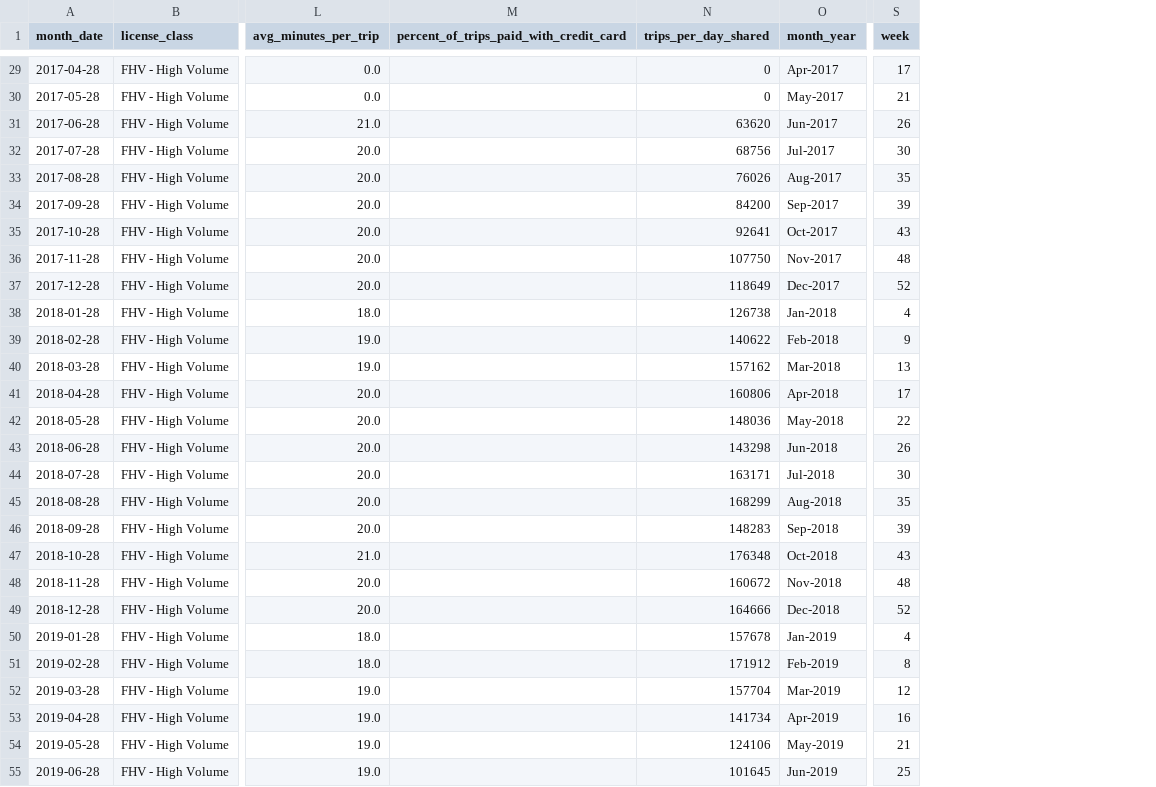
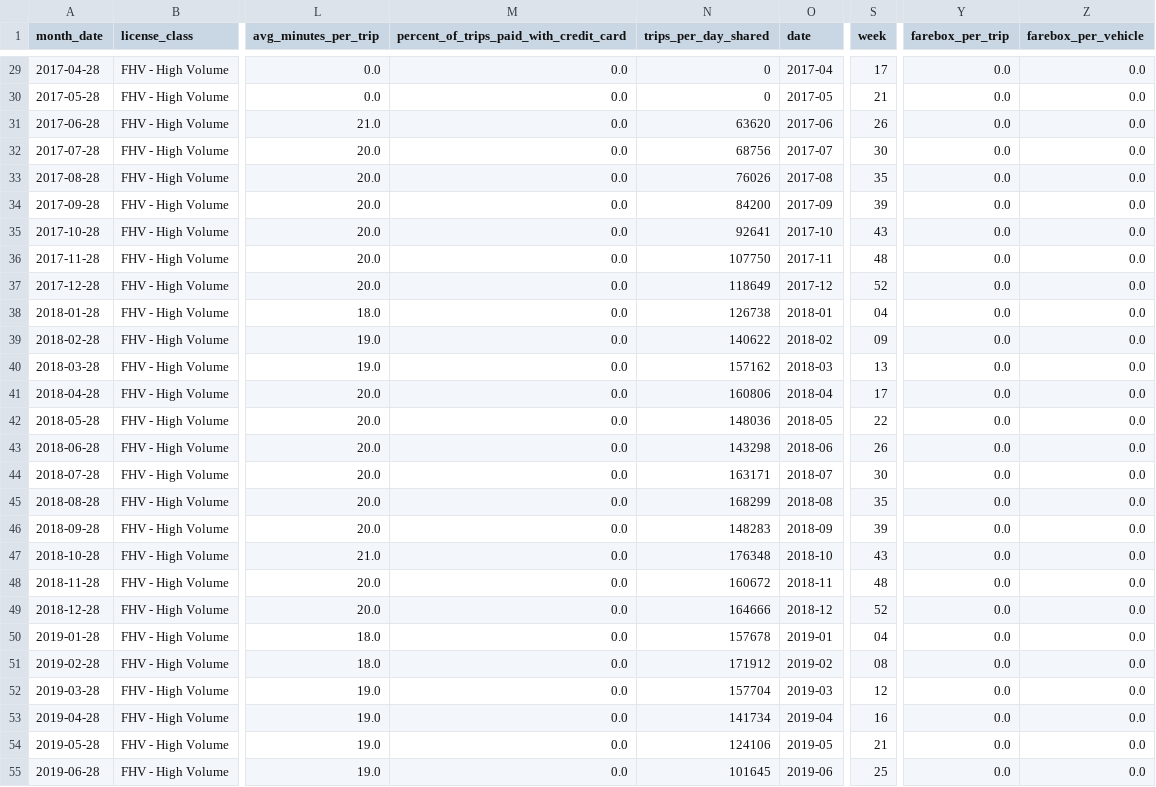
Before and after one commit to francomyburg/Proyecto_grupal_DS, a CSV file: luciano/FHVHV.csv, drawn as a sheet; only a part is shown, gaps mark what is left out; removed rows and columns are numbered as before the commit, all else as after; the diff covers the shown part only; the diff names each change by its address in the sheet, - before the commit and + after, or states it on an @@ line.

```diff
--- a/luciano/FHVHV.csv
+++ b/luciano/FHVHV.csv
-column O (month_year), rows 29-55: Apr-2017 | May-2017 | Jun-2017 | Jul-2017 | Aug-2017 | Sep-2017 | Oct-2017 | Nov-2017 | Dec-2017 | Jan-2018 | Feb-2018 | Mar-2018 | Apr-2018 | May-2018 | Jun-2018 | Jul-2018 | Aug-2018 | Sep-2018 | Oct-2018 | Nov-2018 | Dec-2018 | Jan-2019 | Feb-2019 | Mar-2019 | Apr-2019 | May-2019 | Jun-2019
+column O (date), rows 29-55: 2017-04 | 2017-05 | 2017-06 | 2017-07 | 2017-08 | 2017-09 | 2017-10 | 2017-11 | 2017-12 | 2018-01 | 2018-02 | 2018-03 | 2018-04 | 2018-05 | 2018-06 | 2018-07 | 2018-08 | 2018-09 | 2018-10 | 2018-11 | 2018-12 | 2019-01 | 2019-02 | 2019-03 | 2019-04 | 2019-05 | 2019-06
+column Y (farebox_per_trip), rows 29-55: all 0.0
+column Z (farebox_per_vehicle), rows 29-55: all 0.0
-M29:M55: (empty)
+M29:M55: 0.0
-S38 (week): 4
+S38 (week): 04
-S39 (week): 9
+S39 (week): 09
-S50 (week): 4
+S50 (week): 04
-S51 (week): 8
+S51 (week): 08
```
Also changed, not shown: 80 edited cells elsewhere in this file, luciano/green.csv, luciano/yellow.csv, 6 other files.
